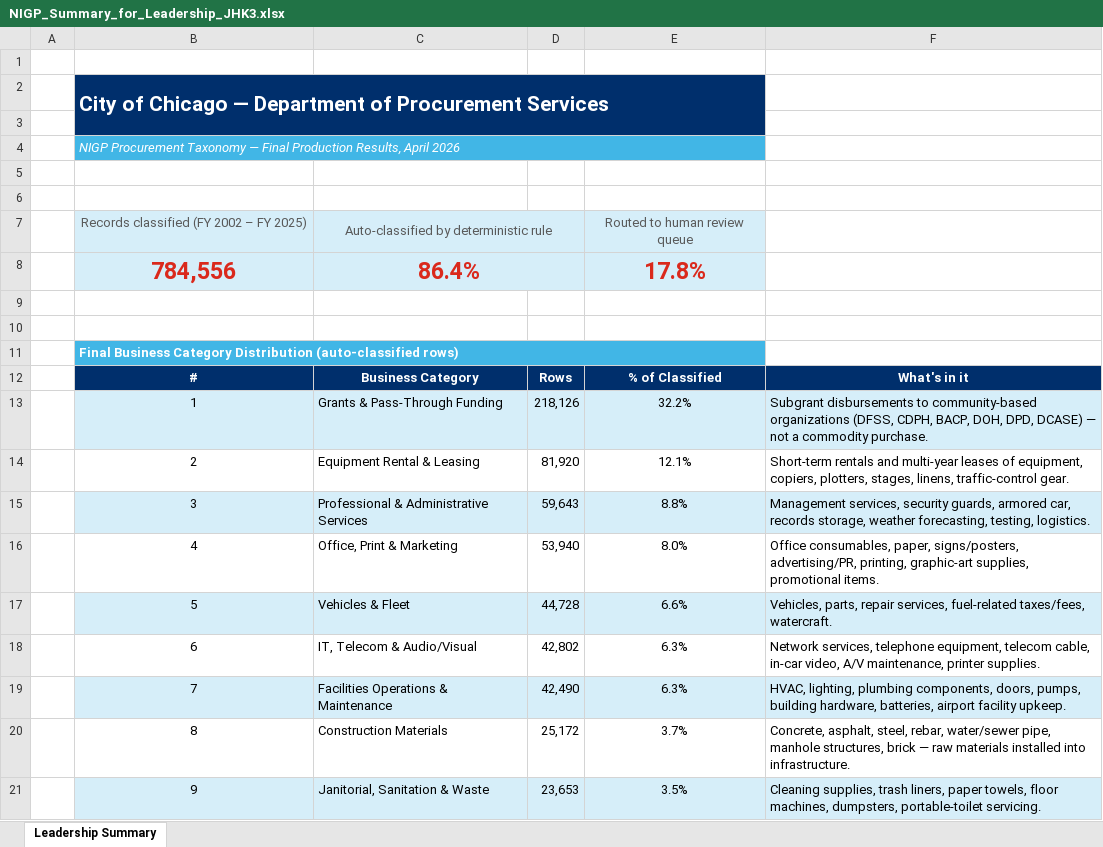
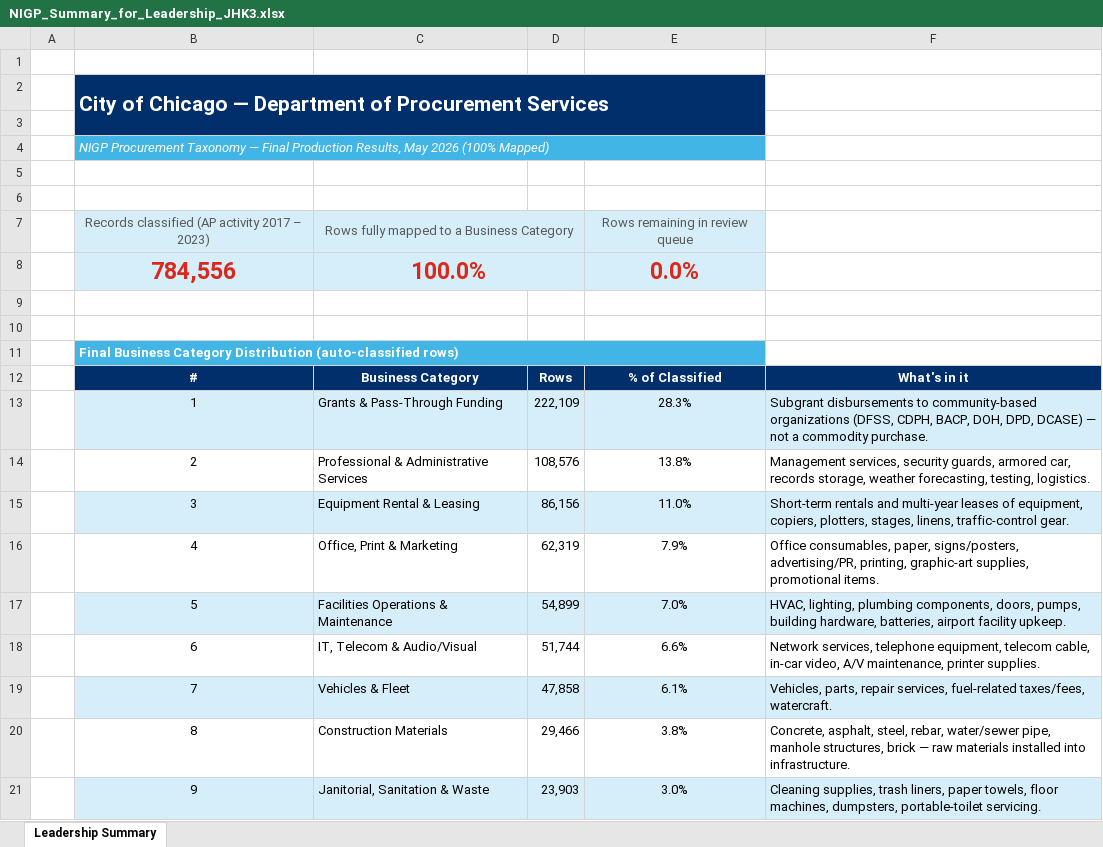
Before and after one commit to jhkirby2001-collab/Procurement-ai-tools, an Excel workbook: outputs/NIGP_Summary_for_Leadership_JHK3.xlsx, sheet Leadership Summary, drawn as a sheet; only a part is shown; values as stored, in another font and other column widths than the file's, no borders; removed rows and columns are numbered as before the commit, all else as after; the diff covers the shown part only; the diff names each change by its address in the sheet, - before the commit and + after, or states it on an @@ line.

```diff
--- a/outputs/NIGP_Summary_for_Leadership_JHK3.xlsx (sheet Leadership Summary)
+++ b/outputs/NIGP_Summary_for_Leadership_JHK3.xlsx (sheet Leadership Summary)
-B4: …Production Results, April 2026
+B4: …Production Results, May 2026 (100% Mapped)
-row 7:  | Records classified (FY 2002 – FY 2025) | Auto-classified by deterministic rule |  | Routed to human review queue
+row 7:  | Records classified (AP activity 2017 – 2023) | Rows fully mapped to a Business Category |  | Rows remaining in review queue
-C8: 86.4%
+C8: 100.0%
-E8: 17.8%
+E8: 0.0%
-D13: 218,126
+D13: 222,109
-E13: 32.2%
+E13: 28.3%
-C14: Equipment Rental & Leasing
+C14: Professional & Administrative Services
-D14: 81,920
+D14: 108,576
-E14: 12.1%
+E14: 13.8%
-F14: Short-term rentals and multi-year leases of equipment, copiers, plotters, stages, linens, traffic-control gear.
+F14: Management services, security guards, armored car, records storage, weather forecasting, testing, logistics.
-C15: Professional & Administrative Services
+C15: Equipment Rental & Leasing
-D15: 59,643
+D15: 86,156
-E15: 8.8%
+E15: 11.0%
-F15: Management services, security guards, armored car, records storage, weather forecasting, testing, logistics.
+F15: Short-term rentals and multi-year leases of equipment, copiers, plotters, stages, linens, traffic-control gear.
-D16: 53,940
+D16: 62,319
-E16: 8.0%
+E16: 7.9%
-C17: Vehicles & Fleet
+C17: Facilities Operations & Maintenance
-D17: 44,728
+D17: 54,899
-E17: 6.6%
+E17: 7.0%
-F17: Vehicles, parts, repair services, fuel-related taxes/fees, watercraft.
+F17: HVAC, lighting, plumbing components, doors, pumps, building hardware, batteries, airport facility upkeep.
-D18: 42,802
+D18: 51,744
-E18: 6.3%
+E18: 6.6%
-C19: Facilities Operations & Maintenance
+C19: Vehicles & Fleet
-D19: 42,490
+D19: 47,858
-E19: 6.3%
+E19: 6.1%
-F19: HVAC, lighting, plumbing components, doors, pumps, building hardware, batteries, airport facility upkeep.
+F19: Vehicles, parts, repair services, fuel-related taxes/fees, watercraft.
-D20: 25,172
+D20: 29,466
-E20: 3.7%
+E20: 3.8%
-D21: 23,653
+D21: 23,903
-E21: 3.5%
+E21: 3.0%
```
Also changed, not shown: 1 added row and 18 edited cells elsewhere in this sheet, 4 other files.
